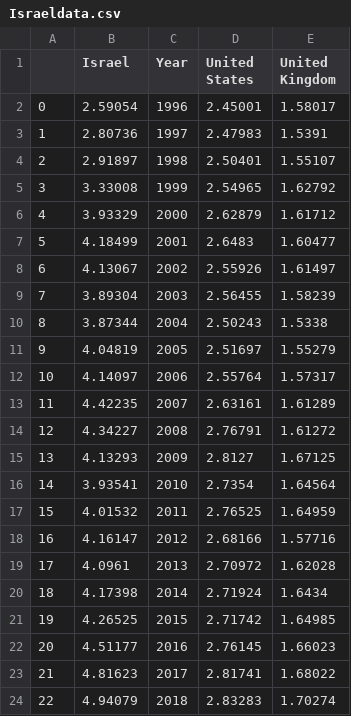
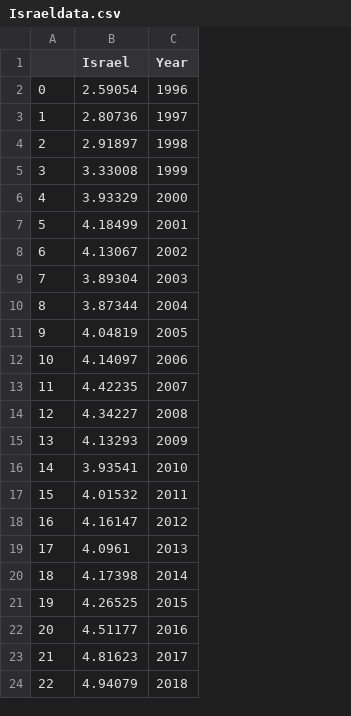
Before and after one commit to EliezerMeyer/EliezerMeyer.github.io, a CSV file: Israeldata.csv, drawn as a sheet; the diff names each change by its address in the sheet, - before the commit and + after, or states it on an @@ line.

```diff
--- a/Israeldata.csv
+++ b/Israeldata.csv
-column D (United States), rows 2-24: 2.45001 | 2.47983 | 2.50401 | 2.54965 | 2.62879 | 2.6483 | 2.55926 | 2.56455 | 2.50243 | 2.51697 | 2.55764 | 2.63161 | 2.76791 | 2.8127 | 2.7354 | 2.76525 | 2.68166 | 2.70972 | 2.71924 | 2.71742 | 2.76145 | 2.81741 | 2.83283
-column E (United Kingdom), rows 2-24: 1.58017 | 1.5391 | 1.55107 | 1.62792 | 1.61712 | 1.60477 | 1.61497 | 1.58239 | 1.5338 | 1.55279 | 1.57317 | 1.61289 | 1.61272 | 1.67125 | 1.64564 | 1.64959 | 1.57716 | 1.62028 | 1.6434 | 1.64985 | 1.66023 | 1.68022 | 1.70274
```
Also changed, not shown: 1 other file.
